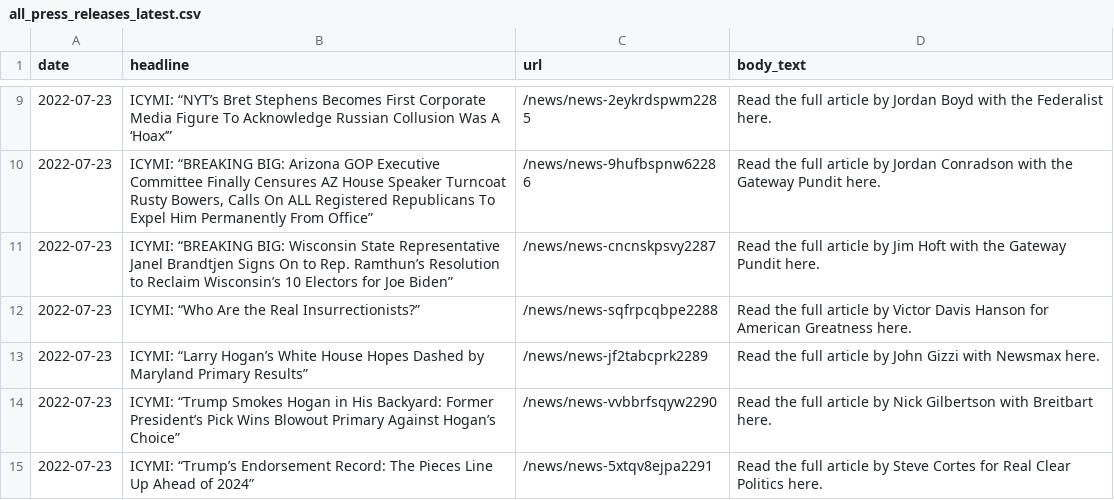
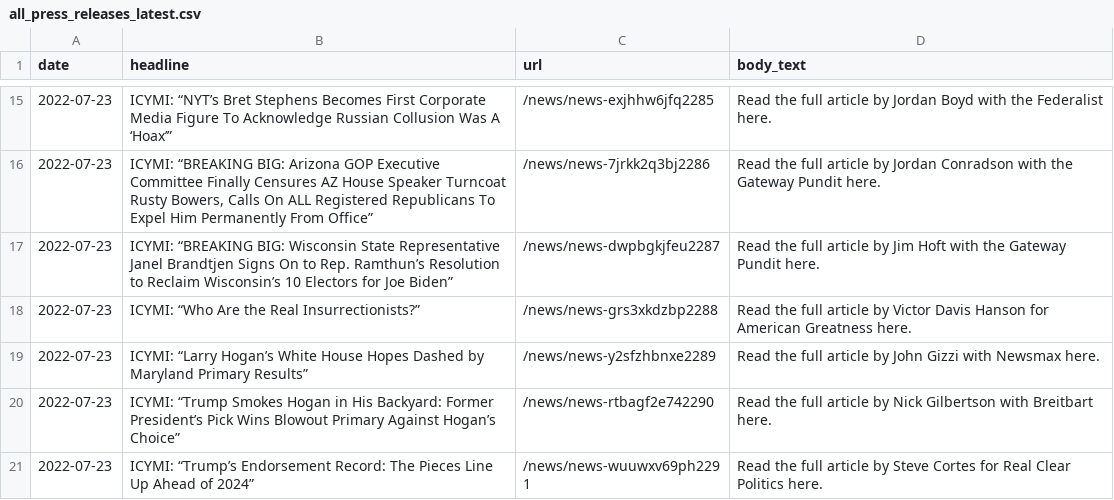
Before and after one commit to gridviz/trump-releases, a CSV file: data/processed/all_press_releases_latest.csv, drawn as a sheet; only a part is shown, gaps mark what is left out; the diff covers the shown part only.

```diff
--- a/data/processed/all_press_releases_latest.csv
+++ b/data/processed/all_press_releases_latest.csv
@@ -9,7 +15,7 @@ date,headline,url,body_text
-2022-07-23,ICYMI: “NYT’s Bret Stephens Becomes First Corporate Media Figure To Acknowledge Russian Collusion Was A ‘Hoax’”,/news/news-2eykrdspwm2285,Read the full article by Jordan Boyd with the Federalist here. 
-2022-07-23,"ICYMI: “BREAKING BIG: Arizona GOP Executive Committee Finally Censures AZ House Speaker Turncoat Rusty Bowers, Calls On ALL Registered Republicans To Expel Him Permanently From Office”",/news/news-9hufbspnw62286,Read the full article by Jordan Conradson with the Gateway Pundit here. 
-2022-07-23,ICYMI: “BREAKING BIG: Wisconsin State Representative Janel Brandtjen Signs On to Rep. Ramthun’s Resolution to Reclaim Wisconsin’s 10 Electors for Joe Biden”,/news/news-cncnskpsvy2287,Read the full article by Jim Hoft with the Gateway Pundit here. 
-2022-07-23,ICYMI: “Who Are the Real Insurrectionists?”,/news/news-sqfrpcqbpe2288,Read the full article by Victor Davis Hanson for American Greatness here. 
-2022-07-23,ICYMI: “Larry Hogan’s White House Hopes Dashed by Maryland Primary Results”,/news/news-jf2tabcprk2289,Read the full article by John Gizzi with Newsmax here. 
-2022-07-23,ICYMI: “Trump Smokes Hogan in His Backyard: Former President’s Pick Wins Blowout Primary Against Hogan’s Choice”,/news/news-vvbbrfsqyw2290,Read the full article by Nick Gilbertson with Breitbart here. 
-2022-07-23,ICYMI: “Trump’s Endorsement Record: The Pieces Line Up Ahead of 2024”,/news/news-5xtqv8ejpa2291,Read the full article by Steve Cortes for Real Clear Politics here. 
+2022-07-23,ICYMI: “NYT’s Bret Stephens Becomes First Corporate Media Figure To Acknowledge Russian Collusion Was A ‘Hoax’”,/news/news-exjhhw6jfq2285,Read the full article by Jordan Boyd with the Federalist here. 
+2022-07-23,"ICYMI: “BREAKING BIG: Arizona GOP Executive Committee Finally Censures AZ House Speaker Turncoat Rusty Bowers, Calls On ALL Registered Republicans To Expel Him Permanently From Office”",/news/news-7jrkk2q3bj2286,Read the full article by Jordan Conradson with the Gateway Pundit here. 
+2022-07-23,ICYMI: “BREAKING BIG: Wisconsin State Representative Janel Brandtjen Signs On to Rep. Ramthun’s Resolution to Reclaim Wisconsin’s 10 Electors for Joe Biden”,/news/news-dwpbgkjfeu2287,Read the full article by Jim Hoft with the Gateway Pundit here. 
+2022-07-23,ICYMI: “Who Are the Real Insurrectionists?”,/news/news-grs3xkdzbp2288,Read the full article by Victor Davis Hanson for American Greatness here. 
+2022-07-23,ICYMI: “Larry Hogan’s White House Hopes Dashed by Maryland Primary Results”,/news/news-y2sfzhbnxe2289,Read the full article by John Gizzi with Newsmax here. 
+2022-07-23,ICYMI: “Trump Smokes Hogan in His Backyard: Former President’s Pick Wins Blowout Primary Against Hogan’s Choice”,/news/news-rtbagf2e742290,Read the full article by Nick Gilbertson with Breitbart here. 
+2022-07-23,ICYMI: “Trump’s Endorsement Record: The Pieces Line Up Ahead of 2024”,/news/news-wuuwxv69ph2291,Read the full article by Steve Cortes for Real Clear Politics here. 
```
Also changed, not shown: 6 added rows, 6 removed rows and 7 edited cells elsewhere in this file, data/all_endorsements_urls.csv, 1 other file.
